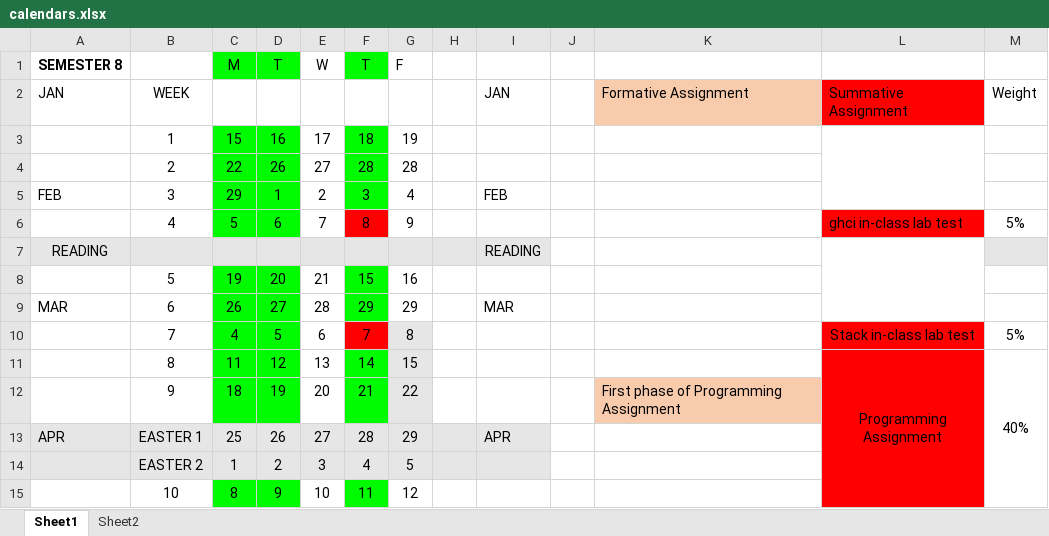
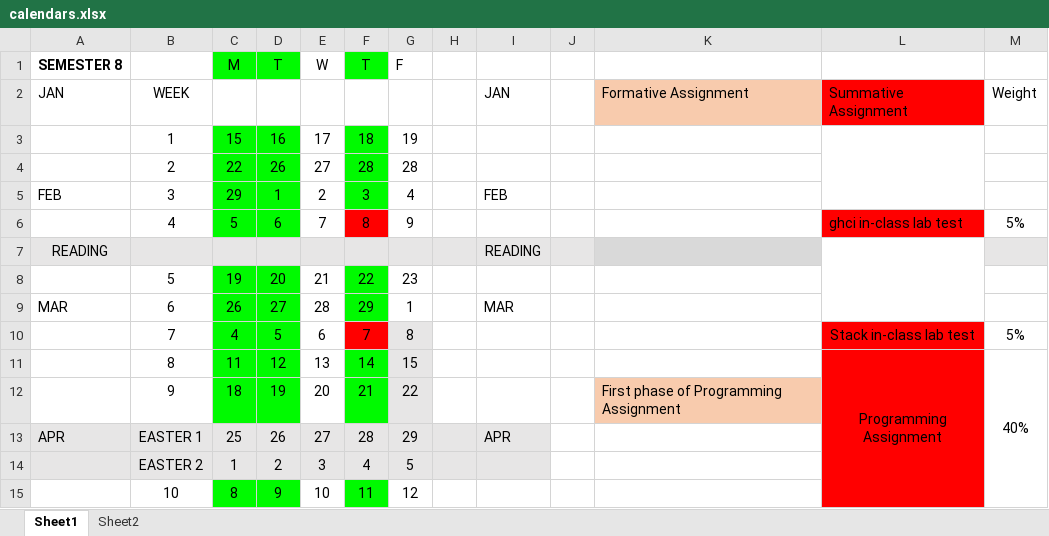
Before and after one commit to maireadmeagher/phase1, an Excel workbook: topic01-introduction/unit-01a-lectures/talk-2/calendars.xlsx, sheet Sheet1, drawn as a sheet; only a part is shown; values as stored, in another font and other column widths than the file's, no borders; charts and pictures not drawn; the diff names each change by its address in the sheet, - before the commit and + after, or states it on an @@ line.

Commit message:
publish topic 1

```diff
--- a/topic01-introduction/unit-01a-lectures/talk-2/calendars.xlsx (sheet Sheet1)
+++ b/topic01-introduction/unit-01a-lectures/talk-2/calendars.xlsx (sheet Sheet1)
-J7 fill: none
+J7 fill: #E7E6E6
-K7 fill: none
+K7 fill: #D9D9D9
-F8 (T): 15
+F8 (T): 22
-G8 (F): 16
+G8 (F): 23
-G9 (F): 29
+G9 (F): 1
```
Also changed, not shown: 2 other files.
